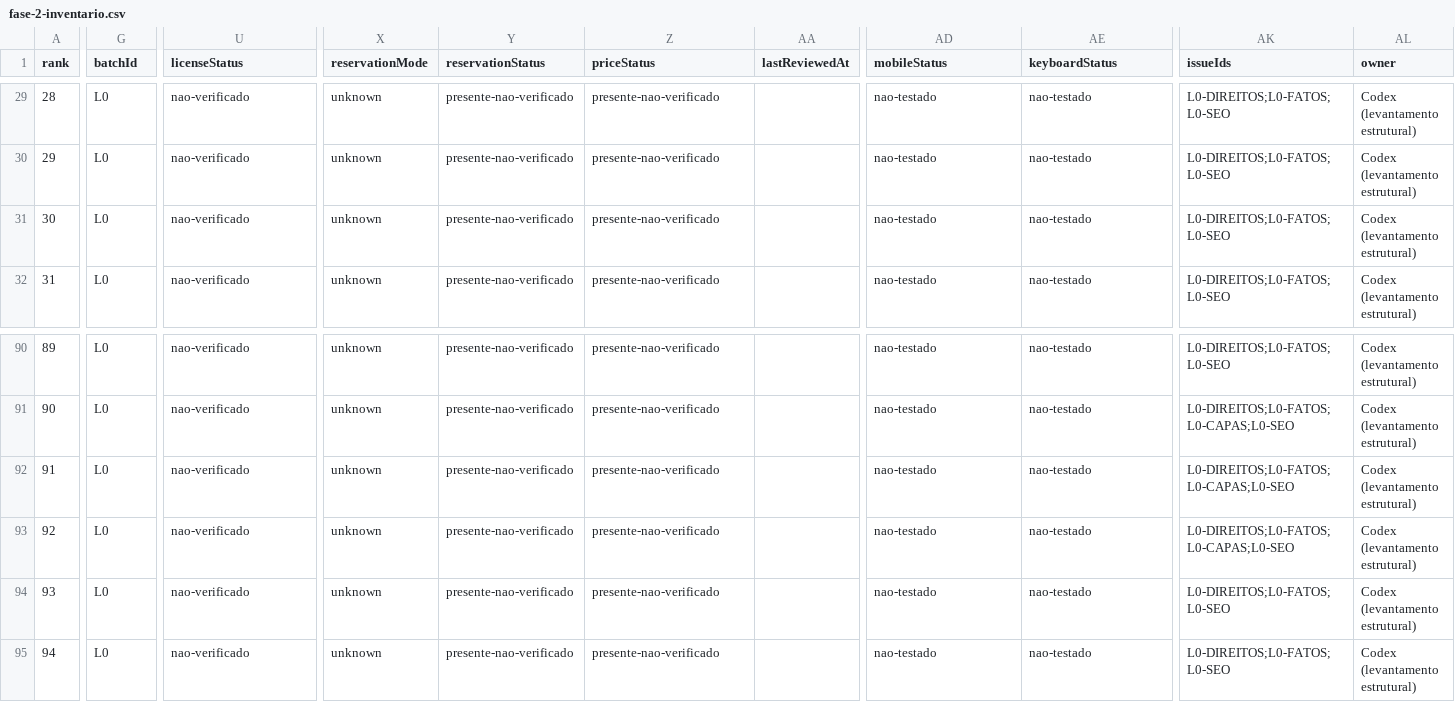
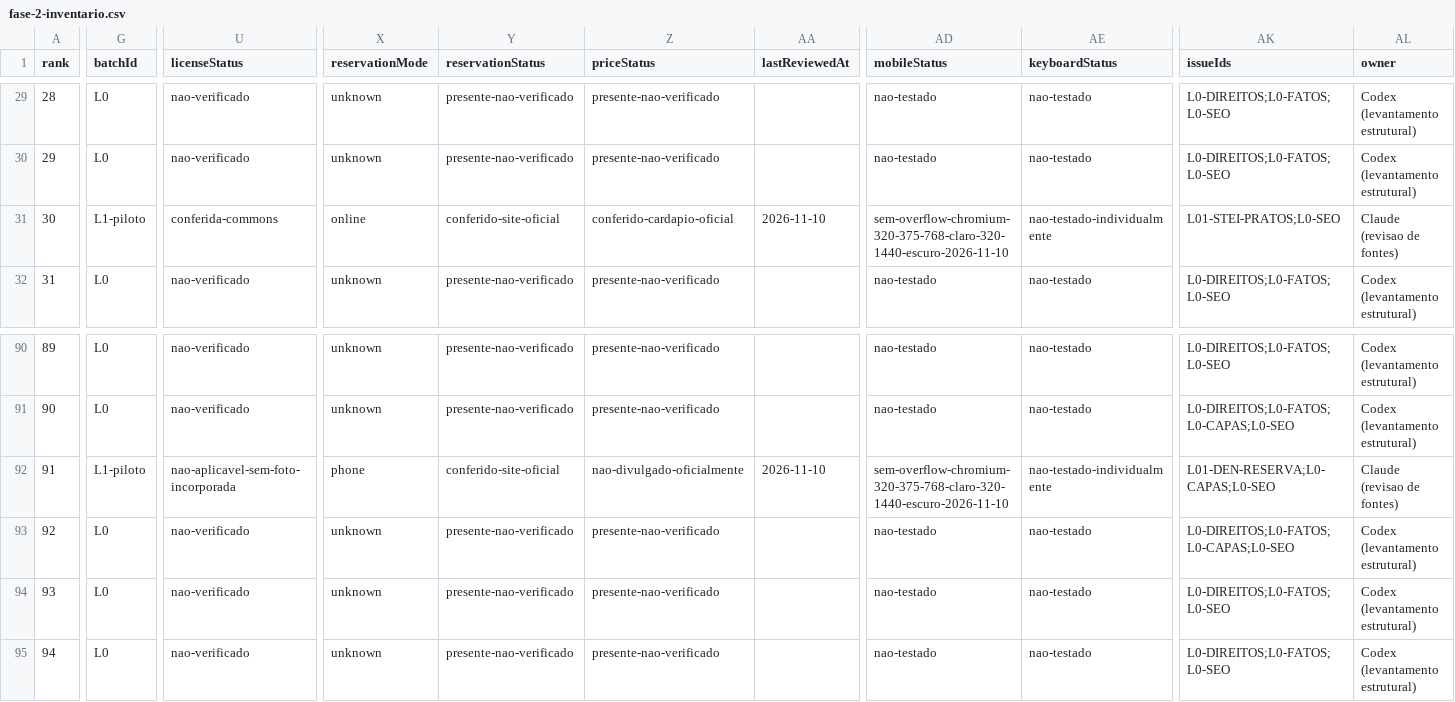
Before and after one commit to AndreRuperto/melhores-restaurantes, a CSV file: docs/lotes/fase-2-inventario.csv, drawn as a sheet; only a part is shown, gaps mark what is left out; the diff covers the shown part only; the diff names each change by its address in the sheet, - before the commit and + after, or states it on an @@ line.

```diff
--- a/docs/lotes/fase-2-inventario.csv
+++ b/docs/lotes/fase-2-inventario.csv
-G31 (batchId): L0
+G31 (batchId): L1-piloto
-U31 (licenseStatus): nao-verificado
+U31 (licenseStatus): conferida-commons
-X31 (reservationMode): unknown
+X31 (reservationMode): online
-Y31 (reservationStatus): presente-nao-verificado
+Y31 (reservationStatus): conferido-site-oficial
-Z31 (priceStatus): presente-nao-verificado
+Z31 (priceStatus): conferido-cardapio-oficial
-AA31 (lastReviewedAt): (empty)
+AA31 (lastReviewedAt): 2026-11-10
-AD31 (mobileStatus): nao-testado
+AD31 (mobileStatus): sem-overflow-chromium-320-375-768-claro-320-1440-escuro-2026-11-10
-AE31 (keyboardStatus): nao-testado
+AE31 (keyboardStatus): nao-testado-individualmente
-AK31 (issueIds): L0-DIREITOS;L0-FATOS;L0-SEO
+AK31 (issueIds): L01-STEI-PRATOS;L0-SEO
-AL31 (owner): Codex (levantamento estrutural)
+AL31 (owner): Claude (revisao de fontes)
-G92 (batchId): L0
+G92 (batchId): L1-piloto
-U92 (licenseStatus): nao-verificado
+U92 (licenseStatus): nao-aplicavel-sem-foto-incorporada
-X92 (reservationMode): unknown
+X92 (reservationMode): phone
-Y92 (reservationStatus): presente-nao-verificado
+Y92 (reservationStatus): conferido-site-oficial
-Z92 (priceStatus): presente-nao-verificado
+Z92 (priceStatus): nao-divulgado-oficialmente
-AA92 (lastReviewedAt): (empty)
+AA92 (lastReviewedAt): 2026-11-10
-AD92 (mobileStatus): nao-testado
+AD92 (mobileStatus): sem-overflow-chromium-320-375-768-claro-320-1440-escuro-2026-11-10
-AE92 (keyboardStatus): nao-testado
+AE92 (keyboardStatus): nao-testado-individualmente
-AK92 (issueIds): L0-DIREITOS;L0-FATOS;L0-CAPAS;L0-SEO
+AK92 (issueIds): L01-DEN-RESERVA;L0-CAPAS;L0-SEO
-AL92 (owner): Codex (levantamento estrutural)
+AL92 (owner): Claude (revisao de fontes)
```
Also changed, not shown: 48 edited cells elsewhere in this file, docs/lotes/fase-2-imagens.csv, 9 other files.
